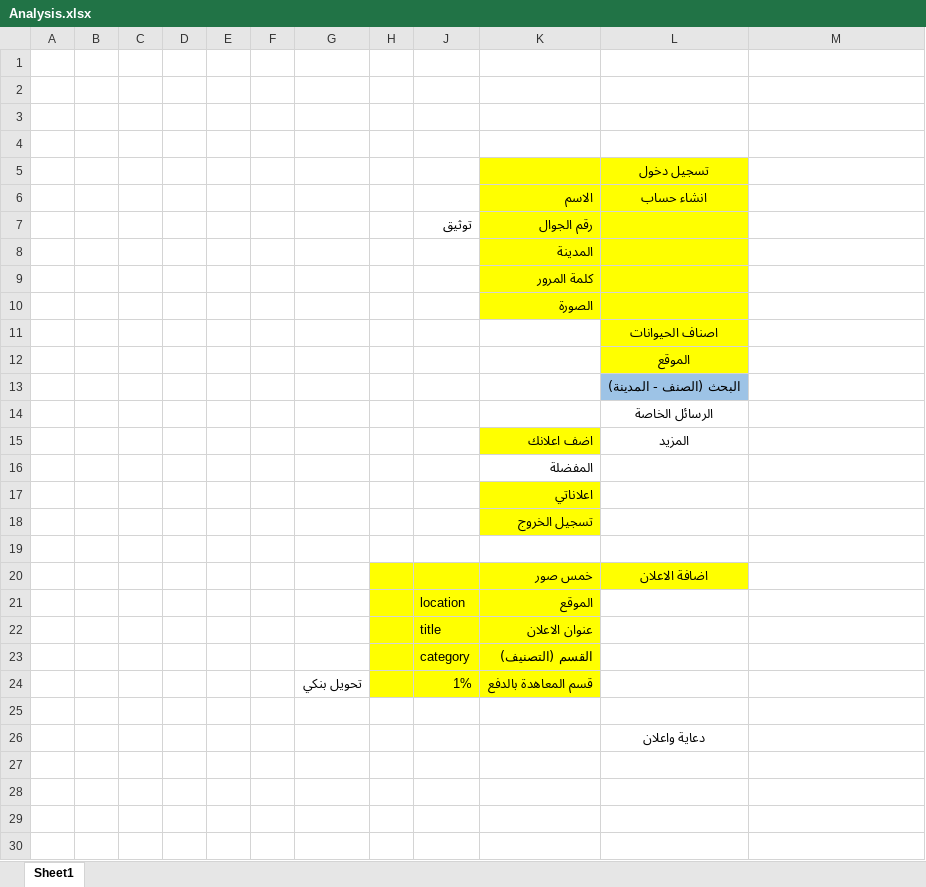
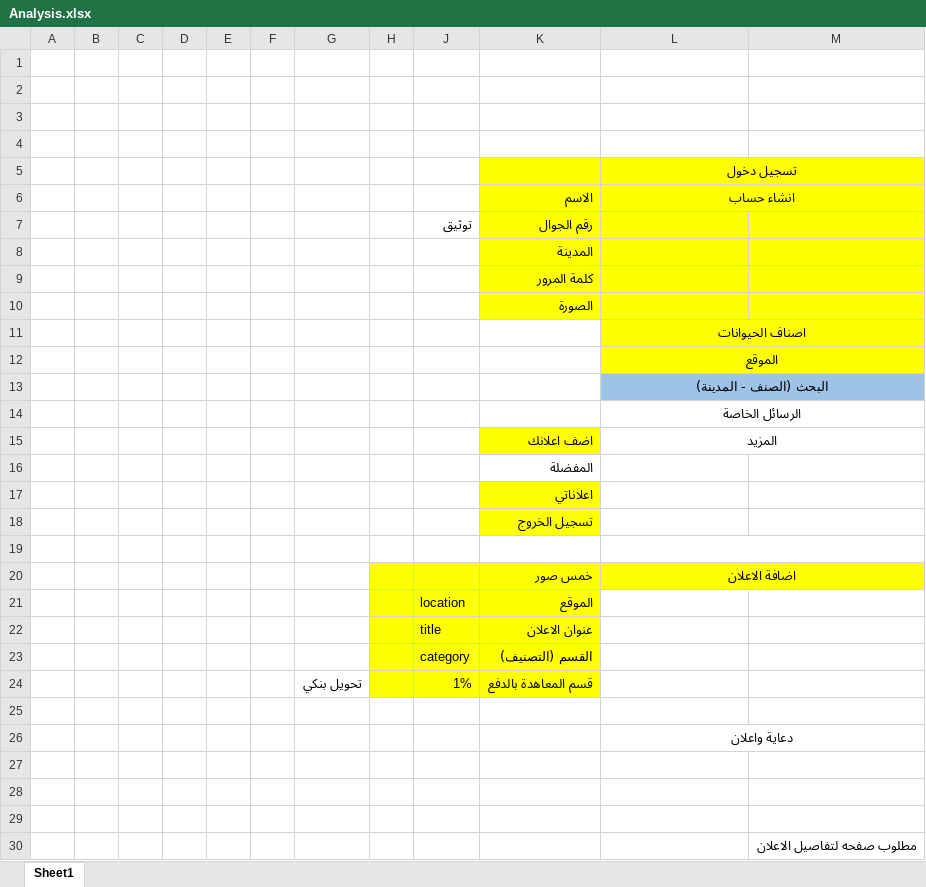
Before and after one commit to MokhtarElsmahy/HaragApp, an Excel workbook: Analysis.xlsx, sheet Sheet1, drawn as a sheet; values as stored, in another font and other column widths than the file's, no borders; the diff names each change by its address in the sheet, - before the commit and + after, or states it on an @@ line.

```diff
--- a/Analysis.xlsx (sheet Sheet1)
+++ b/Analysis.xlsx (sheet Sheet1)
+L5:M5 merged
-M5:M12 fill: none
+M5:M12 fill: #FFFF00
+L6:M6 merged
+L11:M11 merged
+L12:M12 merged
+L13:M13 merged
-M13 fill: none
+M13 fill: #9DC3E6
+L14:M14 merged
+L15:M15 merged
+L19:M19 merged
+L20:M20 merged
-M20 fill: none
+M20 fill: #FFFF00
+L26:M26 merged
+row 27: (empty)
+row 28: (empty)
+row 29: (empty)
+row 30:  |  |  |  |  |  |  |  |  |  |  | مطلوب صفحه لتفاصيل الاعلان
```
Also changed, not shown: 33 other files.
